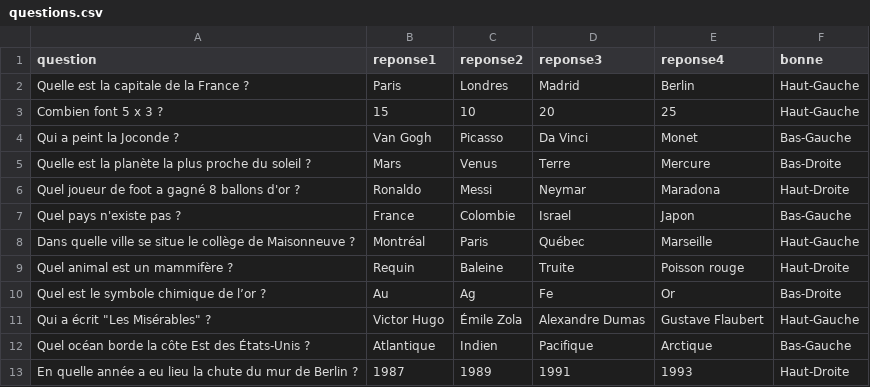
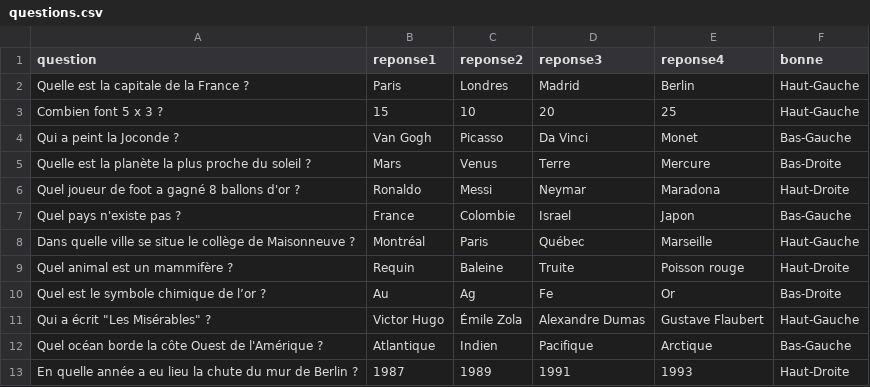
Before and after one commit to YassirOd/Projet-1, a CSV file: questions.csv, drawn as a sheet.

Commit message:
Ajout des streaks, fond blanc cassé pour le quiz et correction d'une question

```diff
--- a/questions.csv
+++ b/questions.csv
@@ -11,3 +11,3 @@ Quel est le symbole chimique de l’or ?,Au,Ag,Fe,Or,Bas-Droite
 Qui a écrit "Les Misérables" ?,Victor Hugo,Émile Zola,Alexandre Dumas,Gustave Flaubert,Haut-Gauche
-Quel océan borde la côte Est des États-Unis ?,Atlantique,Indien,Pacifique,Arctique,Bas-Gauche
+Quel océan borde la côte Ouest de l'Amérique ?,Atlantique,Indien,Pacifique,Arctique,Bas-Gauche
 En quelle année a eu lieu la chute du mur de Berlin ?,1987,1989,1991,1993,Haut-Droite
```
Also changed, not shown: 2 other files.
